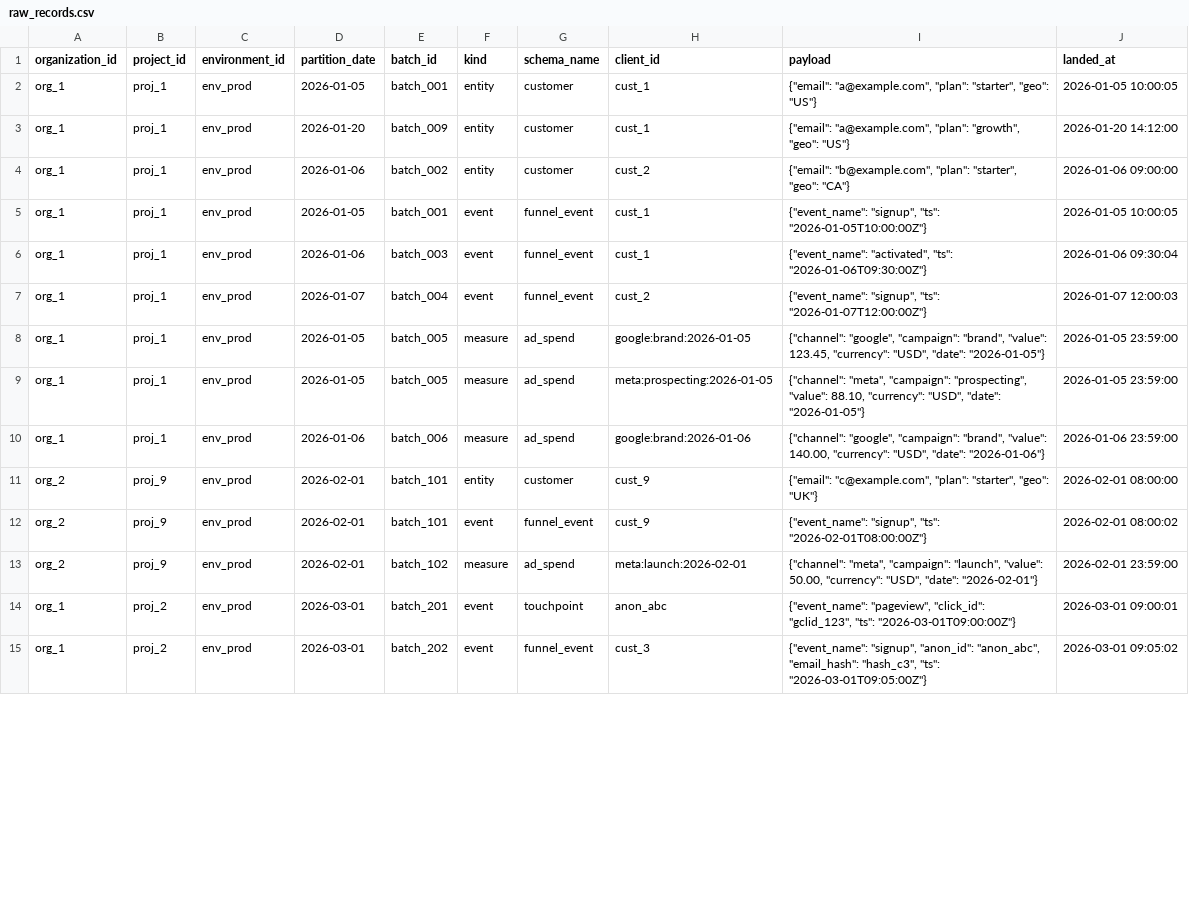
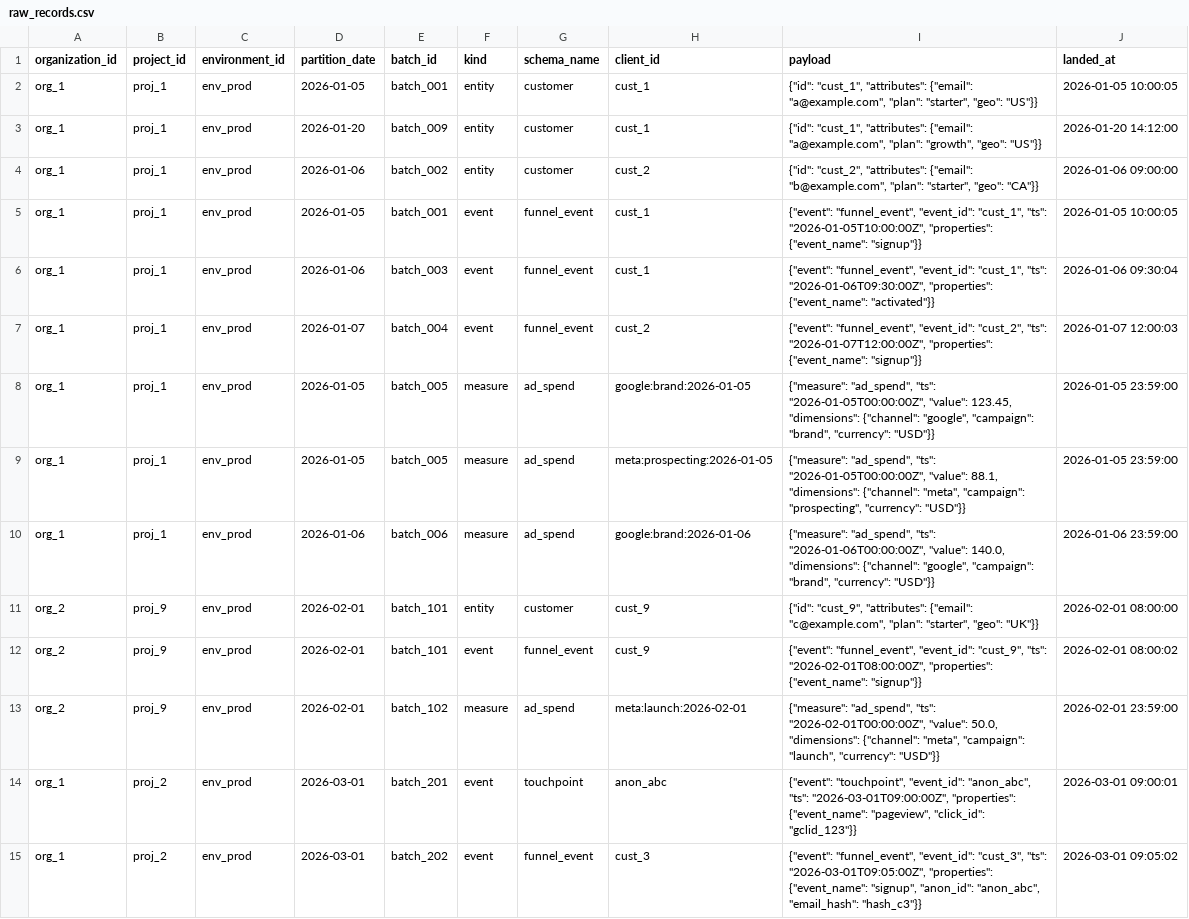
Before and after one commit to yarivluts/smart-marketing, a CSV file: packages/dbt-transform/dbt/seeds/raw_records.csv, drawn as a sheet; only a part is shown; the diff covers the shown part only; the diff names each change by its address in the sheet, - before the commit and + after, or states it on an @@ line.

```diff
--- a/packages/dbt-transform/dbt/seeds/raw_records.csv
+++ b/packages/dbt-transform/dbt/seeds/raw_records.csv
-I2 (payload): {"email": "a@example.com", "plan": "starter", "geo": "US"}
+I2 (payload): {"id": "cust_1", "attributes": {"email": "a@example.com", "plan": "starter", "geo": "US"}}
-I3 (payload): {"email": "a@example.com", "plan": "growth", "geo": "US"}
+I3 (payload): {"id": "cust_1", "attributes": {"email": "a@example.com", "plan": "growth", "geo": "US"}}
-I4 (payload): {"email": "b@example.com", "plan": "starter", "geo": "CA"}
+I4 (payload): {"id": "cust_2", "attributes": {"email": "b@example.com", "plan": "starter", "geo": "CA"}}
-I5 (payload): {"event_name": "signup", "ts": "2026-01-05T10:00:00Z"}
+I5 (payload): {"event": "funnel_event", "event_id": "cust_1", "ts": "2026-01-05T10:00:00Z", "properties": {"event_name": "signup"}}
-I6 (payload): {"event_name": "activated", "ts": "2026-01-06T09:30:00Z"}
+I6 (payload): {"event": "funnel_event", "event_id": "cust_1", "ts": "2026-01-06T09:30:00Z", "properties": {"event_name": "activated"}}
-I7 (payload): {"event_name": "signup", "ts": "2026-01-07T12:00:00Z"}
+I7 (payload): {"event": "funnel_event", "event_id": "cust_2", "ts": "2026-01-07T12:00:00Z", "properties": {"event_name": "signup"}}
-I8 (payload): {"channel": "google", "campaign": "brand", "value": 123.45, "currency": "USD", "date": "2026-01-05"}
+I8 (payload): {"measure": "ad_spend", "ts": "2026-01-05T00:00:00Z", "value": 123.45, "dimensions": {"channel": "google", "campaign": "brand", "currency": "USD"}}
-I9 (payload): {"channel": "meta", "campaign": "prospecting", "value": 88.10, "currency": "USD", "date": "2026-01-05"}
+I9 (payload): {"measure": "ad_spend", "ts": "2026-01-05T00:00:00Z", "value": 88.1, "dimensions": {"channel": "meta", "campaign": "prospecting", "currency": "USD"}}
-I10 (payload): {"channel": "google", "campaign": "brand", "value": 140.00, "currency": "USD", "date": "2026-01-06"}
+I10 (payload): {"measure": "ad_spend", "ts": "2026-01-06T00:00:00Z", "value": 140.0, "dimensions": {"channel": "google", "campaign": "brand", "currency": "USD"}}
-I11 (payload): {"email": "c@example.com", "plan": "starter", "geo": "UK"}
+I11 (payload): {"id": "cust_9", "attributes": {"email": "c@example.com", "plan": "starter", "geo": "UK"}}
-I12 (payload): {"event_name": "signup", "ts": "2026-02-01T08:00:00Z"}
+I12 (payload): {"event": "funnel_event", "event_id": "cust_9", "ts": "2026-02-01T08:00:00Z", "properties": {"event_name": "signup"}}
-I13 (payload): {"channel": "meta", "campaign": "launch", "value": 50.00, "currency": "USD", "date": "2026-02-01"}
+I13 (payload): {"measure": "ad_spend", "ts": "2026-02-01T00:00:00Z", "value": 50.0, "dimensions": {"channel": "meta", "campaign": "launch", "currency": "USD"}}
-I14 (payload): {"event_name": "pageview", "click_id": "gclid_123", "ts": "2026-03-01T09:00:00Z"}
+I14 (payload): {"event": "touchpoint", "event_id": "anon_abc", "ts": "2026-03-01T09:00:00Z", "properties": {"event_name": "pageview", "click_id": "gclid_123"}}
-I15 (payload): {"event_name": "signup", "anon_id": "anon_abc", "email_hash": "hash_c3", "ts": "2026-03-01T09:05:00Z"}
+I15 (payload): {"event": "funnel_event", "event_id": "cust_3", "ts": "2026-03-01T09:05:00Z", "properties": {"event_name": "signup", "anon_id": "anon_abc", "email_hash": "hash_c3"}}
```
Also changed, not shown: 56 edited cells elsewhere in this file, 8 other files.
